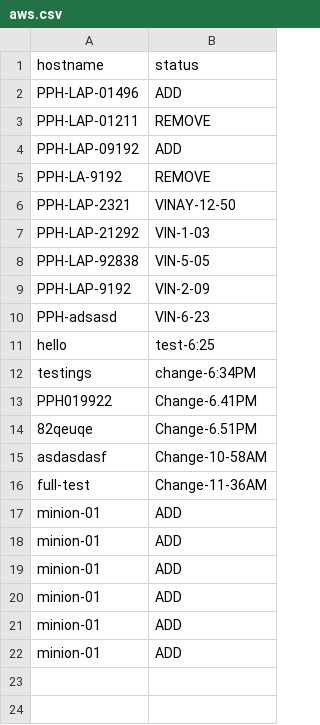
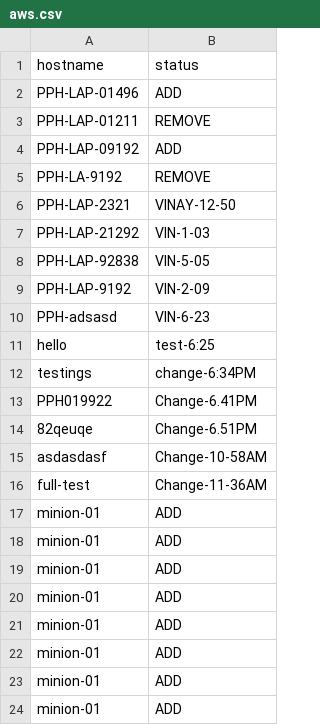
Before and after one commit to vinaynarasimhan/webhook-test, a CSV file: add-remove/aws.csv, drawn as a sheet.

Commit message:
change feb 11 5:21

```diff
--- a/add-remove/aws.csv
+++ b/add-remove/aws.csv
@@ -22 +22,3 @@ minion-01,ADD
 minion-01,ADD
+minion-01,ADD
+minion-01,ADD
```
